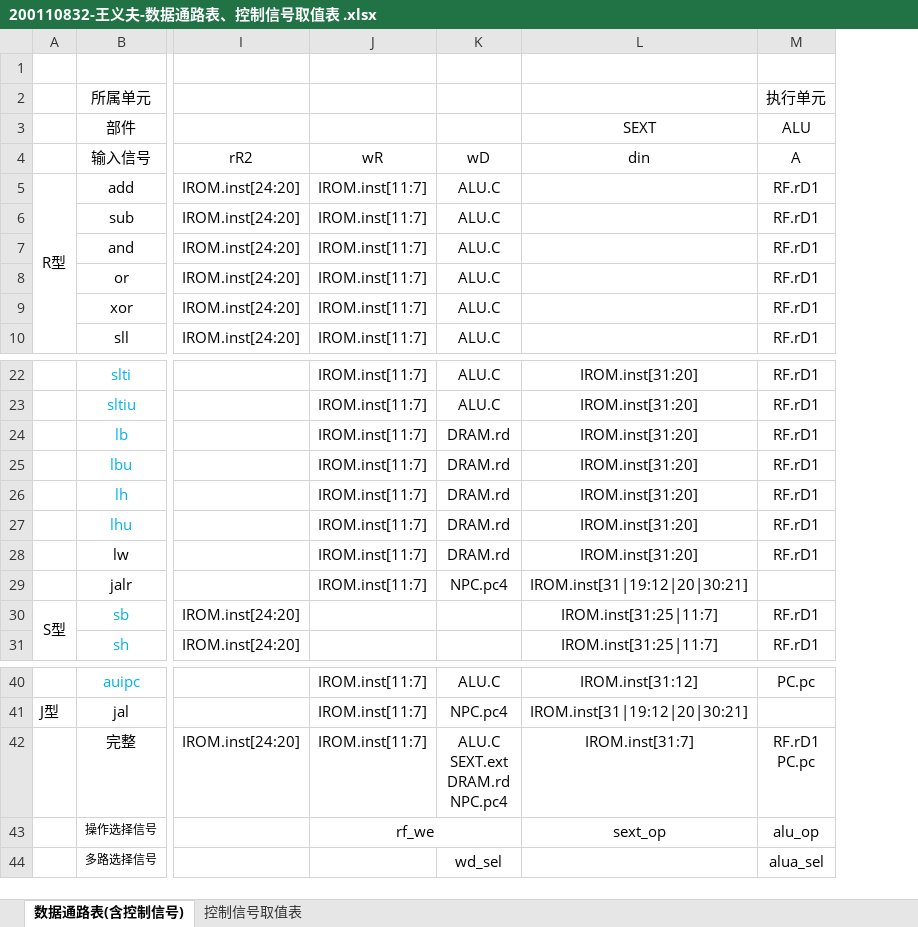
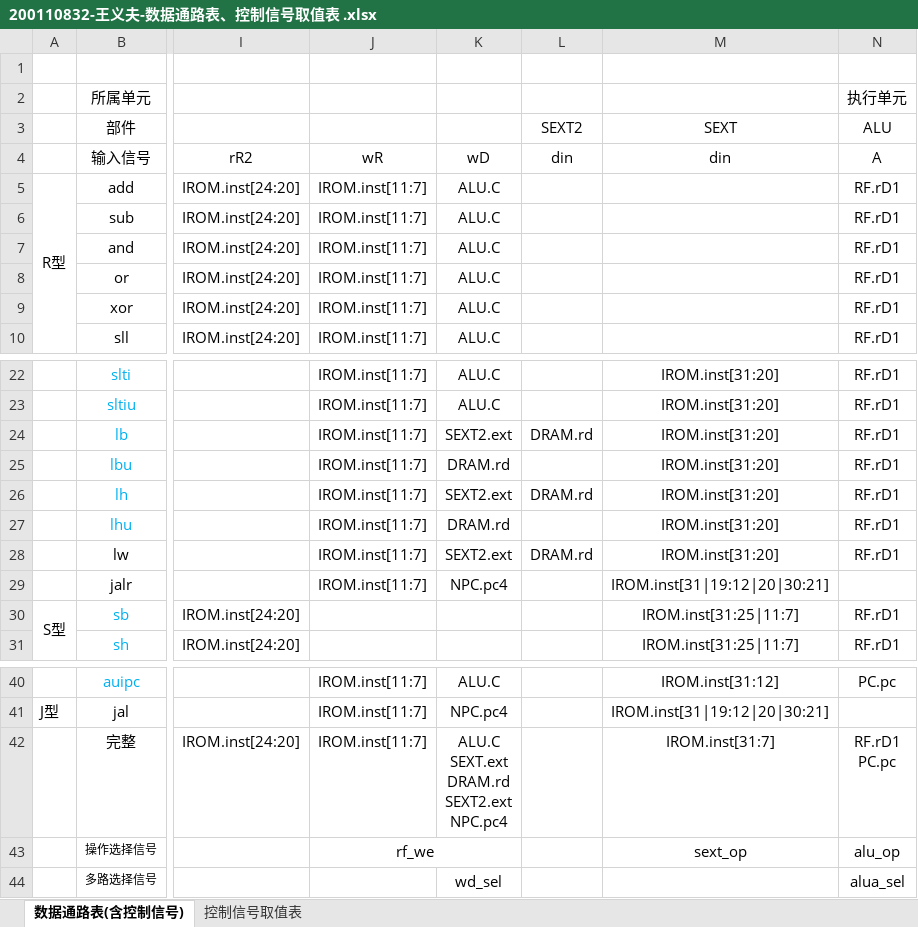
Before and after one commit to NanGuoBean/hitsz-cs-cpu, an Excel workbook: Resources/200110832-王义夫-数据通路表、控制信号取值表 .xlsx, sheet 数据通路表(含控制信号), drawn as a sheet; only a part is shown, gaps mark what is left out; values as stored, in another font and other column widths than the file's, no borders; ↵ is a line break in a cell; the diff names each change by its address in the sheet, - before the commit and + after, or states it on an @@ line.

```diff
--- a/Resources/200110832-王义夫-数据通路表、控制信号取值表 .xlsx (sheet 数据通路表(含控制信号))
+++ b/Resources/200110832-王义夫-数据通路表、控制信号取值表 .xlsx (sheet 数据通路表(含控制信号))
+column L (SEXT2), row 4: din; rows 24-28: DRAM.rd |  | DRAM.rd |  | DRAM.rd
-K24: DRAM.rd
+K24: SEXT2.ext
-K26: DRAM.rd
+K26: SEXT2.ext
-K28: DRAM.rd
+K28: SEXT2.ext
-K42: ALU.C ↵ SEXT.ext ↵ DRAM.rd ↵ NPC.pc4
+K42: ALU.C ↵ SEXT.ext ↵ DRAM.rd ↵ SEXT2.ext ↵ NPC.pc4
```
Also changed, not shown: sheet 控制信号取值表, 3 other files.
